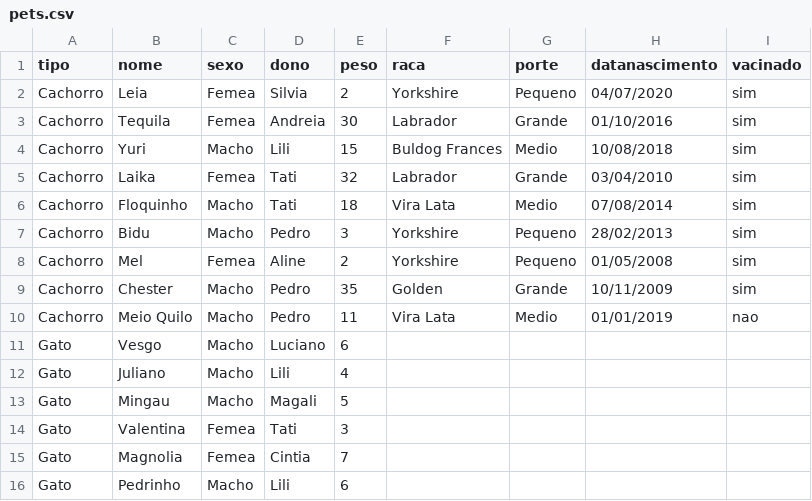
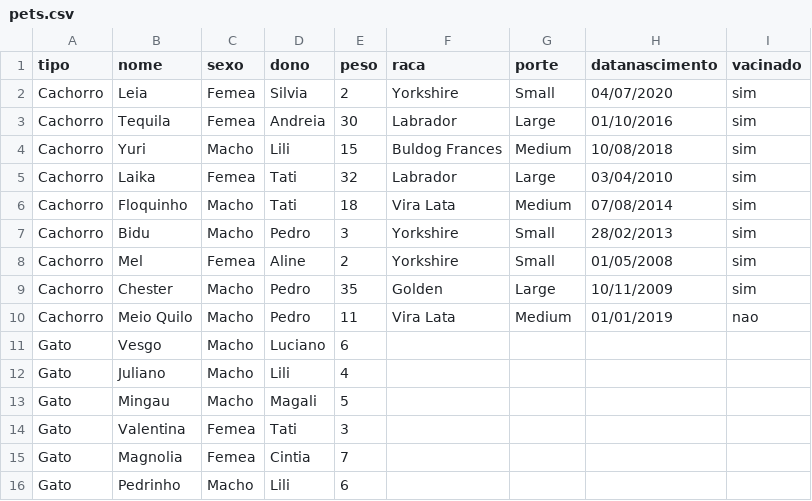
Before and after one commit to guhenf/introducao_em_CS, a CSV file: Exercicios.Tests/pets.csv, drawn as a sheet.

```diff
--- a/Exercicios.Tests/pets.csv
+++ b/Exercicios.Tests/pets.csv
@@ -1,11 +1,11 @@
 tipo;nome;sexo;dono;peso;raca;porte;datanascimento;vacinado
-Cachorro;Leia;Femea;Silvia;2;Yorkshire;Pequeno;04/07/2020;sim
-Cachorro;Tequila;Femea;Andreia;30;Labrador;Grande;01/10/2016;sim
-Cachorro;Yuri;Macho;Lili;15;Buldog Frances;Medio;10/08/2018;sim
-Cachorro;Laika;Femea;Tati;32;Labrador;Grande;03/04/2010;sim
-Cachorro;Floquinho;Macho;Tati;18;Vira Lata;Medio;07/08/2014;sim
-Cachorro;Bidu;Macho;Pedro;3;Yorkshire;Pequeno;28/02/2013;sim
-Cachorro;Mel;Femea;Aline;2;Yorkshire;Pequeno;01/05/2008;sim
-Cachorro;Chester;Macho;Pedro;35;Golden;Grande;10/11/2009;sim
-Cachorro;Meio Quilo;Macho;Pedro;11;Vira Lata;Medio;01/01/2019;nao
+Cachorro;Leia;Femea;Silvia;2;Yorkshire;Small;04/07/2020;sim
+Cachorro;Tequila;Femea;Andreia;30;Labrador;Large;01/10/2016;sim
+Cachorro;Yuri;Macho;Lili;15;Buldog Frances;Medium;10/08/2018;sim
+Cachorro;Laika;Femea;Tati;32;Labrador;Large;03/04/2010;sim
+Cachorro;Floquinho;Macho;Tati;18;Vira Lata;Medium;07/08/2014;sim
+Cachorro;Bidu;Macho;Pedro;3;Yorkshire;Small;28/02/2013;sim
+Cachorro;Mel;Femea;Aline;2;Yorkshire;Small;01/05/2008;sim
+Cachorro;Chester;Macho;Pedro;35;Golden;Large;10/11/2009;sim
+Cachorro;Meio Quilo;Macho;Pedro;11;Vira Lata;Medium;01/01/2019;nao
 Gato;Vesgo;Macho;Luciano;6;;;;
```
Also changed, not shown: 26 other files.
